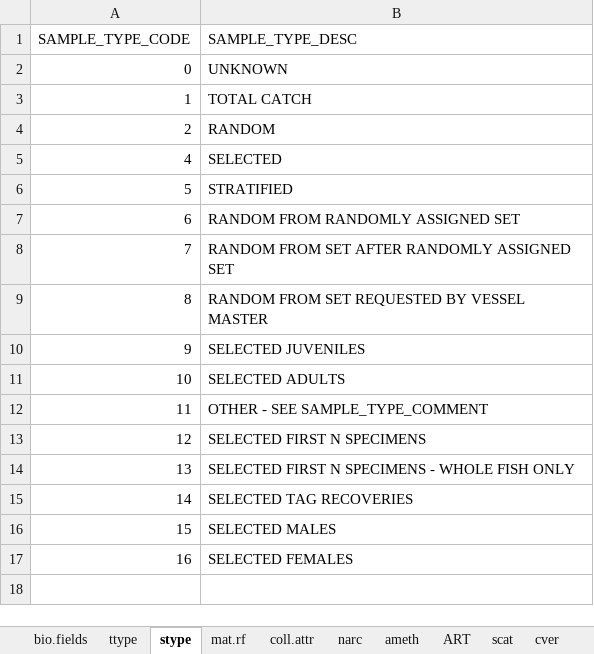
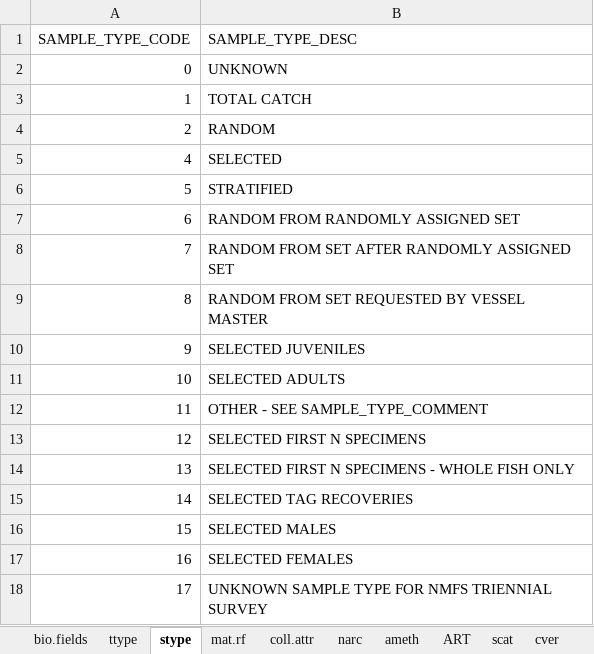
Before and after one commit to pbs-software/pbs-tools, an Excel workbook: PBStools/inst/sql/bio.fields.xlsx, sheet stype, drawn as a sheet; values as stored, in another font and other column widths than the file's, no borders; the diff names each change by its address in the sheet, - before the commit and + after, or states it on an @@ line.

```diff
--- a/PBStools/inst/sql/bio.fields.xlsx (sheet stype)
+++ b/PBStools/inst/sql/bio.fields.xlsx (sheet stype)
+row 18: 17 | UNKNOWN SAMPLE TYPE FOR NMFS TRIENNIAL SURVEY
```
Also changed, not shown: sheet ssid, 29 other files.
